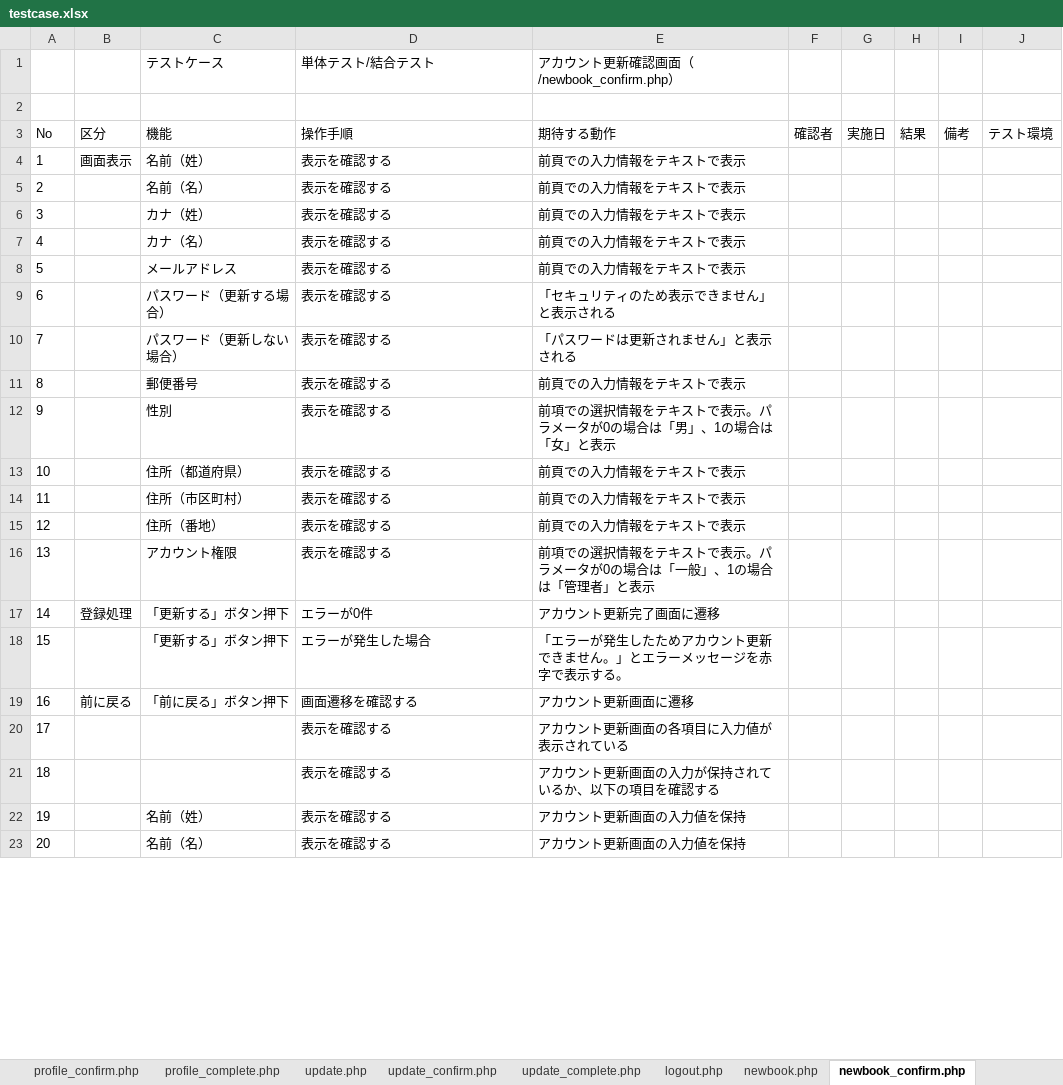
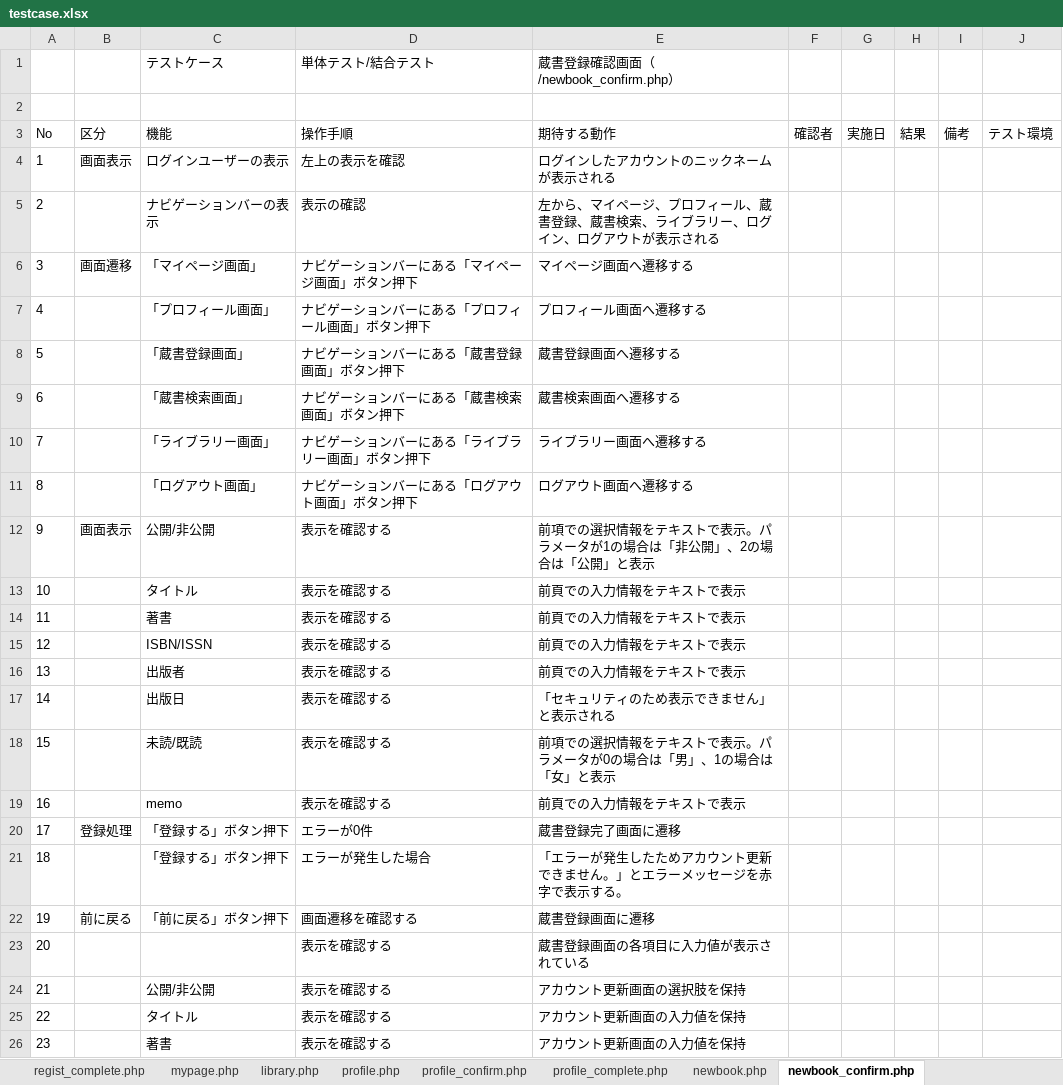
Before and after one commit to kkanami/14_work, an Excel workbook: document/testcase.xlsx, sheet newbook_confirm.php, drawn as a sheet; only a part is shown; values as stored, in another font and other column widths than the file's, no borders; removed rows and columns are numbered as before the commit, all else as after; the diff covers the shown part only; the diff names each change by its address in the sheet, - before the commit and + after, or states it on an @@ line.

```diff
--- a/document/testcase.xlsx (sheet newbook_confirm.php)
+++ b/document/testcase.xlsx (sheet newbook_confirm.php)
-E1: アカウント更新確認画面（/newbook_confirm.php）
+E1: 蔵書登録確認画面（/newbook_confirm.php）
+row 4: 1 | 画面表示 | ログインユーザーの表示 | 左上の表示を確認 | ログインしたアカウントのニックネームが表示される
+row 5: 2 |  | ナビゲーションバーの表示 | 表示の確認 | 左から、マイページ、プロフィール、蔵書登録、蔵書検索、ライブラリー、ログイン、ログアウトが表示される
+row 6: 3 | 画面遷移 | 「マイページ画面」 | ナビゲーションバーにある「マイページ画面」ボタン押下 | マイページ画面へ遷移する
+row 7: 4 |  | 「プロフィール画面」 | ナビゲーションバーにある「プロフィール画面」ボタン押下 | プロフィール画面へ遷移する
+row 8: 5 |  | 「蔵書登録画面」 | ナビゲーションバーにある「蔵書登録画面」ボタン押下 | 蔵書登録画面へ遷移する
+row 9: 6 |  | 「蔵書検索画面」 | ナビゲーションバーにある「蔵書検索画面」ボタン押下 | 蔵書検索画面へ遷移する
+row 10: 7 |  | 「ライブラリー画面」 | ナビゲーションバーにある「ライブラリー画面」ボタン押下 | ライブラリー画面へ遷移する
+row 11: 8 |  | 「ログアウト画面」 | ナビゲーションバーにある「ログアウト画面」ボタン押下 | ログアウト画面へ遷移する
@@ column A renumbered between rows 12 and 31 @@
-C12: 名前（姓）
+C12: 公開/非公開
-E12: 前頁での入力情報をテキストで表示
+E12: 前項での選択情報をテキストで表示。パラメータが1の場合は「非公開」、2の場合は「公開」と表示
-C13: 名前（名）
+C13: タイトル
-C14: カナ（姓）
+C14: 著書
-C15: カナ（名）
+C15: ISBN/ISSN
-C16: メールアドレス
+C16: 出版者
-C17: パスワード（更新する場合）
+C17: 出版日
-row 10: 7 |  | パスワード（更新しない場合） | 表示を確認する | 「パスワードは更新されません」と表示される
-row 11: 8 |  | 郵便番号 | 表示を確認する | 前頁での入力情報をテキストで表示
-C18: 性別
+C18: 未読/既読
-C19: 住所（都道府県）
+C19: memo
-row 14: 11 |  | 住所（市区町村） | 表示を確認する | 前頁での入力情報をテキストで表示
-row 15: 12 |  | 住所（番地） | 表示を確認する | 前頁での入力情報をテキストで表示
-row 16: 13 |  | アカウント権限 | 表示を確認する | 前項での選択情報をテキストで表示。パラメータが0の場合は「一般」、1の場合は「管理者」と表示
-C20:C21: 「更新する」ボタン押下
+C20:C21: 「登録する」ボタン押下
-E20: アカウント更新完了画面に遷移
+E20: 蔵書登録完了画面に遷移
-E22: アカウント更新画面に遷移
+E22: 蔵書登録画面に遷移
-E23: アカウント更新画面の各項目に入力値が表示されている
+E23: 蔵書登録画面の各項目に入力値が表示されている
-row 21: 18 |  |  | 表示を確認する | アカウント更新画面の入力が保持されているか、以下の項目を確認する
+row 24: 21 |  | 公開/非公開 | 表示を確認する | アカウント更新画面の選択肢を保持
-C25: 名前（姓）
+C25: タイトル
-C26: 名前（名）
+C26: 著書
```
Also changed, not shown: 5 removed rows and 5 edited cells elsewhere in this sheet, sheet update.php, sheet newbook.php, sheet update_confirm.php, sheet logout.php, sheet library.php, sheet mypage.php, 13 more sheets, other sheet tabs, 20 other files.
